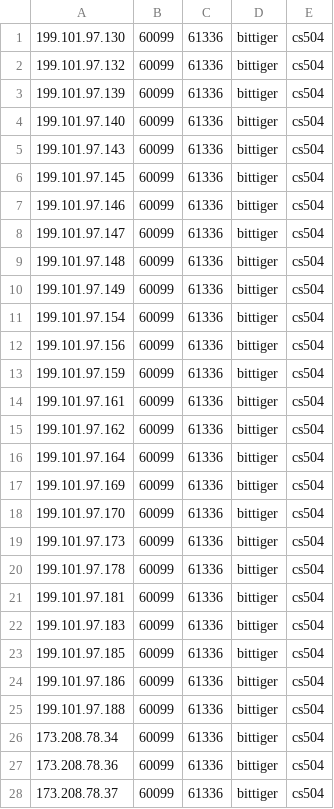
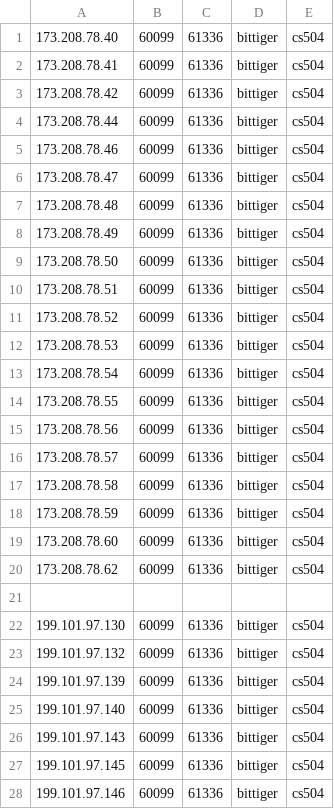
Before and after one commit to xiayank/Amazon_Web_Crawler, a CSV file: InputFile/proxylist_bittiger.csv, drawn as a sheet; only a part is shown; the shorter side is filled out with more unchanged rows; the diff names each change by its address in the sheet, - before the commit and + after, or states it on an @@ line.

```diff
--- a/InputFile/proxylist_bittiger.csv
+++ b/InputFile/proxylist_bittiger.csv
+row 1: 173.208.78.40 | 60099 | 61336 | bittiger | cs504
+row 2: 173.208.78.41 | 60099 | 61336 | bittiger | cs504
+row 3: 173.208.78.42 | 60099 | 61336 | bittiger | cs504
+row 4: 173.208.78.44 | 60099 | 61336 | bittiger | cs504
+row 5: 173.208.78.46 | 60099 | 61336 | bittiger | cs504
+row 6: 173.208.78.47 | 60099 | 61336 | bittiger | cs504
+row 7: 173.208.78.48 | 60099 | 61336 | bittiger | cs504
+row 8: 173.208.78.49 | 60099 | 61336 | bittiger | cs504
+row 9: 173.208.78.50 | 60099 | 61336 | bittiger | cs504
+row 10: 173.208.78.51 | 60099 | 61336 | bittiger | cs504
+row 11: 173.208.78.52 | 60099 | 61336 | bittiger | cs504
+row 12: 173.208.78.53 | 60099 | 61336 | bittiger | cs504
+row 13: 173.208.78.54 | 60099 | 61336 | bittiger | cs504
+row 14: 173.208.78.55 | 60099 | 61336 | bittiger | cs504
+row 15: 173.208.78.56 | 60099 | 61336 | bittiger | cs504
+row 16: 173.208.78.57 | 60099 | 61336 | bittiger | cs504
+row 17: 173.208.78.58 | 60099 | 61336 | bittiger | cs504
+row 18: 173.208.78.59 | 60099 | 61336 | bittiger | cs504
+row 19: 173.208.78.60 | 60099 | 61336 | bittiger | cs504
+row 20: 173.208.78.62 | 60099 | 61336 | bittiger | cs504
+row 21: (empty)
```
Also changed, not shown: 10 other files.
